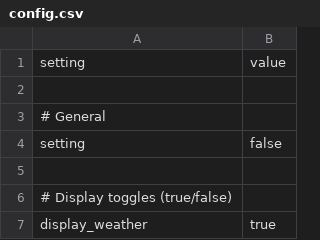
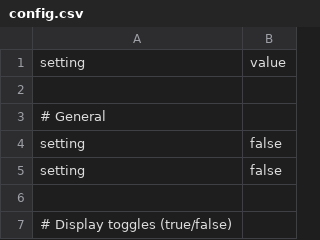
Before and after one commit to dcelayeta/pantallita-events, a CSV file: config.csv, drawn as a sheet; only a part is shown; the shorter side is filled out with more unchanged rows; the diff names each change by its address in the sheet, - before the commit and + after, or states it on an @@ line.

Commit message:
Update config.csv

```diff
--- a/config.csv
+++ b/config.csv
+row 5: setting | false
```
